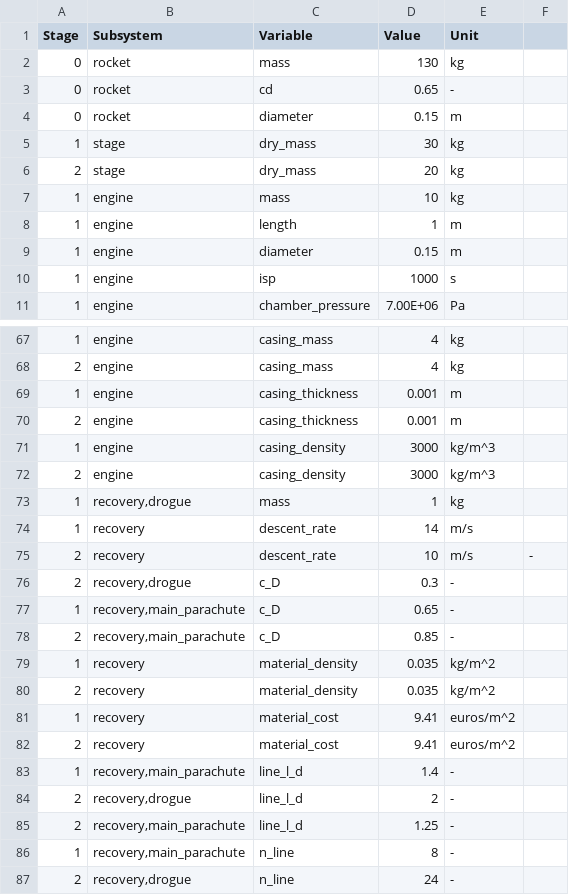
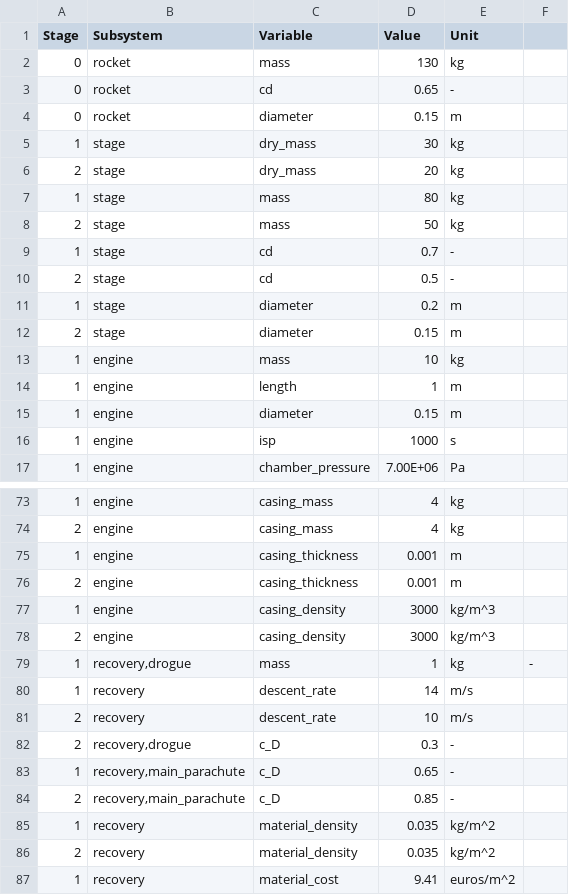
Before and after one commit to MBeenders/DSE25, a CSV file: engineering/files/initial_values.csv, drawn as a sheet; only a part is shown, gaps mark what is left out; the shorter side is filled out with more unchanged rows.

Commit message:
First version of optimizing engine algorithm

```diff
--- a/engineering/files/initial_values.csv
+++ b/engineering/files/initial_values.csv
@@ -6,2 +6,8 @@ Stage,Subsystem,Variable,Value,Unit,
 2,stage,dry_mass,20,kg,
+1,stage,mass,80,kg,
+2,stage,mass,50,kg,
+1,stage,cd,0.7,-,
+2,stage,cd,0.5,-,
+1,stage,diameter,0.2,m,
+2,stage,diameter,0.15,m,
 1,engine,mass,10,kg,
@@ -72,5 +78,5 @@ Stage,Subsystem,Variable,Value,Unit,
 2,engine,casing_density,3000,kg/m^3,
-1,"recovery,drogue",mass,1,kg,
+1,"recovery,drogue",mass,1,kg,-
 1,recovery,descent_rate,14,m/s,
-2,recovery,descent_rate,10,m/s,-
+2,recovery,descent_rate,10,m/s,
 2,"recovery,drogue",c_D,0.3,-,
```
Also changed, not shown: 3 other files.
